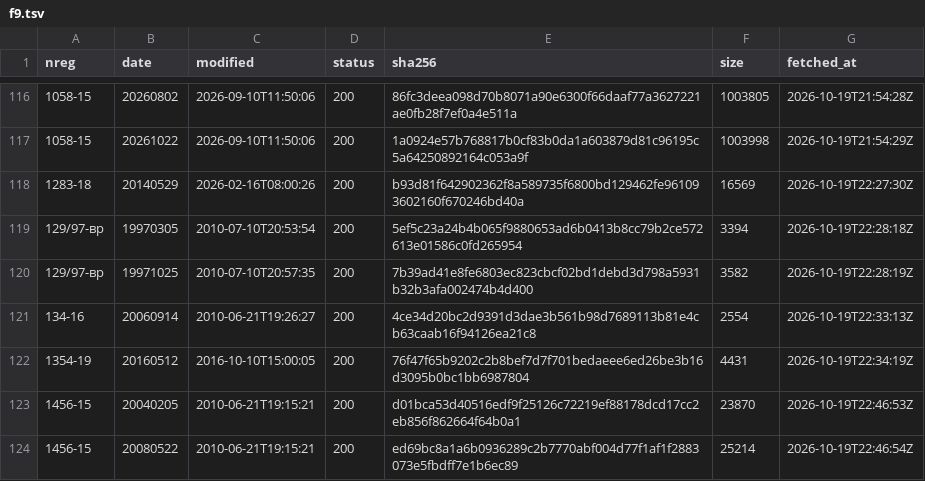
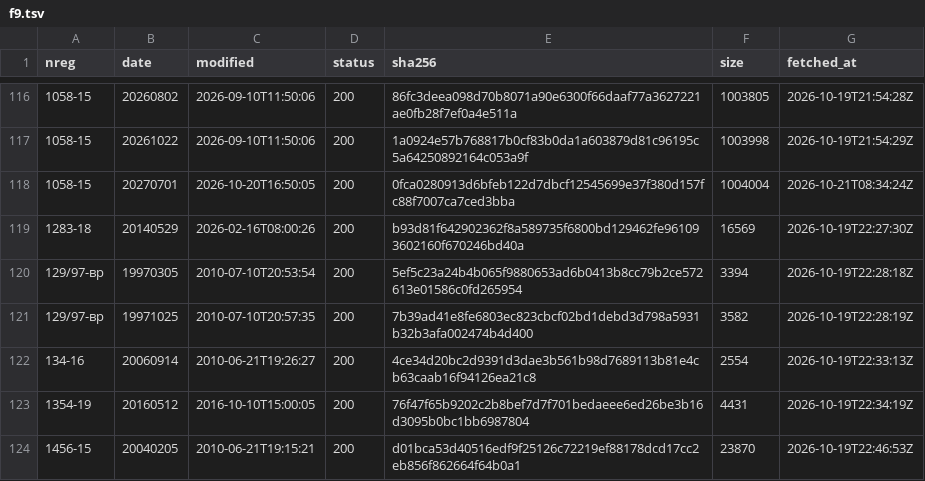
Before and after one commit to chelokot/legalize-ua, a TSV file: raw/manifest/f9.tsv, drawn as a sheet; only a part is shown, gaps mark what is left out; the shorter side is filled out with more unchanged rows; the diff names each change by its address in the sheet, - before the commit and + after, or states it on an @@ line.

```diff
--- a/raw/manifest/f9.tsv
+++ b/raw/manifest/f9.tsv
+row 118: 1058-15 | 20270701 | 2026-10-20T16:50:05 | 200 | 0fca0280913d6bfeb122d7dbcf12545699e37f380d157fc88f7007ca7ced3bba | 1004004 | 2026-10-21T08:34:24Z
```
Also changed, not shown: raw/manifest/9c.tsv, raw/manifest/bd.tsv, 34 other files.
